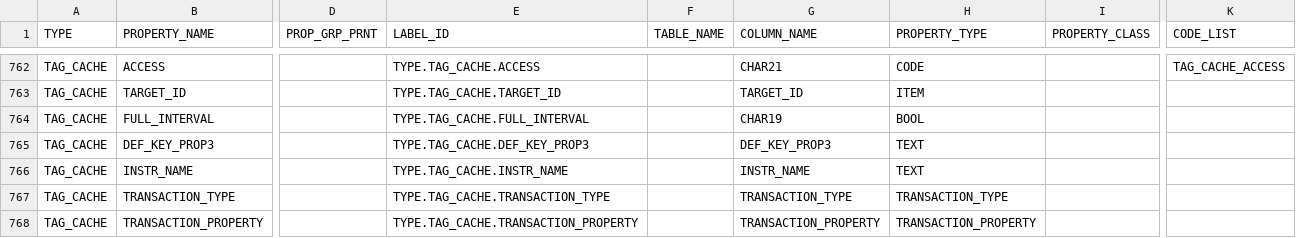
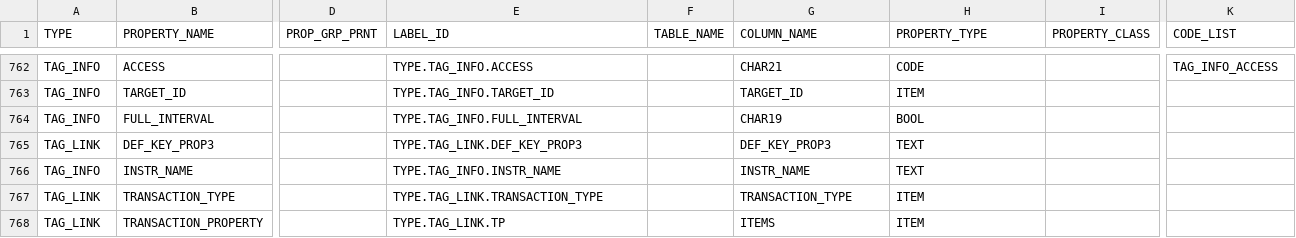
Before and after one commit to ligeaai/ligeia, a CSV file: backend/services/parsers/addData/type/TYPE_PROPERTY.csv, drawn as a sheet; only a part is shown, gaps mark what is left out; the diff covers the shown part only; the diff names each change by its address in the sheet, - before the commit and + after, or states it on an @@ line.

```diff
--- a/backend/services/parsers/addData/type/TYPE_PROPERTY.csv
+++ b/backend/services/parsers/addData/type/TYPE_PROPERTY.csv
-A762:A764 (TYPE): TAG_CACHE
+A762:A764 (TYPE): TAG_INFO
-E762 (LABEL_ID): TYPE.TAG_CACHE.ACCESS
+E762 (LABEL_ID): TYPE.TAG_INFO.ACCESS
-K762 (CODE_LIST): TAG_CACHE_ACCESS
+K762 (CODE_LIST): TAG_INFO_ACCESS
-E763 (LABEL_ID): TYPE.TAG_CACHE.TARGET_ID
+E763 (LABEL_ID): TYPE.TAG_INFO.TARGET_ID
-E764 (LABEL_ID): TYPE.TAG_CACHE.FULL_INTERVAL
+E764 (LABEL_ID): TYPE.TAG_INFO.FULL_INTERVAL
-A765 (TYPE): TAG_CACHE
+A765 (TYPE): TAG_LINK
-E765 (LABEL_ID): TYPE.TAG_CACHE.DEF_KEY_PROP3
+E765 (LABEL_ID): TYPE.TAG_LINK.DEF_KEY_PROP3
-A766 (TYPE): TAG_CACHE
+A766 (TYPE): TAG_INFO
-E766 (LABEL_ID): TYPE.TAG_CACHE.INSTR_NAME
+E766 (LABEL_ID): TYPE.TAG_INFO.INSTR_NAME
-A767:A768 (TYPE): TAG_CACHE
+A767:A768 (TYPE): TAG_LINK
-E767 (LABEL_ID): TYPE.TAG_CACHE.TRANSACTION_TYPE
+E767 (LABEL_ID): TYPE.TAG_LINK.TRANSACTION_TYPE
-H767 (PROPERTY_TYPE): TRANSACTION_TYPE
+H767 (PROPERTY_TYPE): ITEM
-E768 (LABEL_ID): TYPE.TAG_CACHE.TRANSACTION_PROPERTY
+E768 (LABEL_ID): TYPE.TAG_LINK.TP
-G768 (COLUMN_NAME): TRANSACTION_PROPERTY
+G768 (COLUMN_NAME): ITEMS
-H768 (PROPERTY_TYPE): TRANSACTION_PROPERTY
+H768 (PROPERTY_TYPE): ITEM
```
Also changed, not shown: 100 edited cells elsewhere in this file, 29 other files.
